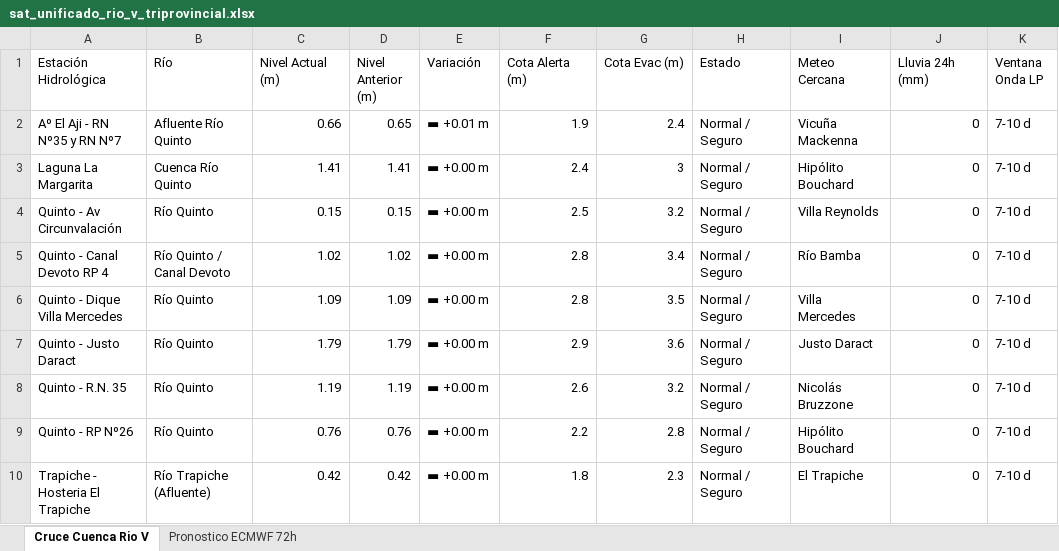
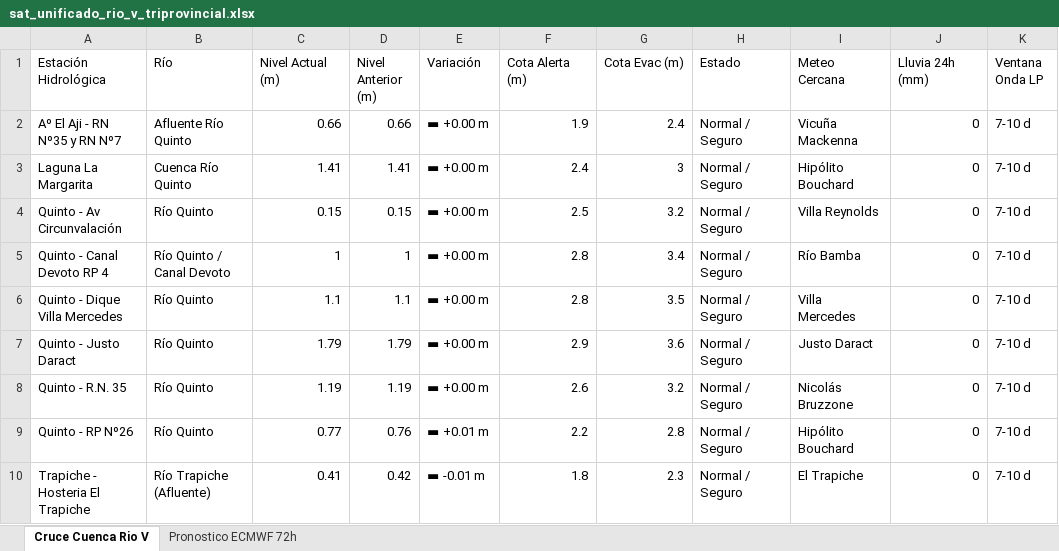
Before and after one commit to contactoiarrd-crypto/sat-cuenca-rio-v, an Excel workbook: sat_unificado_rio_v_triprovincial.xlsx, sheet Cruce Cuenca Rio V, drawn as a sheet; values as stored, in another font and other column widths than the file's, no borders; the diff names each change by its address in the sheet, - before the commit and + after, or states it on an @@ line.

```diff
--- a/sat_unificado_rio_v_triprovincial.xlsx (sheet Cruce Cuenca Rio V)
+++ b/sat_unificado_rio_v_triprovincial.xlsx (sheet Cruce Cuenca Rio V)
-D2 (Nivel Anterior (m)): 0.65
+D2 (Nivel Anterior (m)): 0.66
-E2 (Variación): ▬ +0.01 m
+E2 (Variación): ▬ +0.00 m
-C5 (Nivel Actual (m)): 1.02
+C5 (Nivel Actual (m)): 1
-D5 (Nivel Anterior (m)): 1.02
+D5 (Nivel Anterior (m)): 1
-C6 (Nivel Actual (m)): 1.09
+C6 (Nivel Actual (m)): 1.1
-D6 (Nivel Anterior (m)): 1.09
+D6 (Nivel Anterior (m)): 1.1
-C9 (Nivel Actual (m)): 0.76
+C9 (Nivel Actual (m)): 0.77
-E9 (Variación): ▬ +0.00 m
+E9 (Variación): ▬ +0.01 m
-C10 (Nivel Actual (m)): 0.42
+C10 (Nivel Actual (m)): 0.41
-E10 (Variación): ▬ +0.00 m
+E10 (Variación): ▬ -0.01 m
```
Also changed, not shown: 2 other files.
